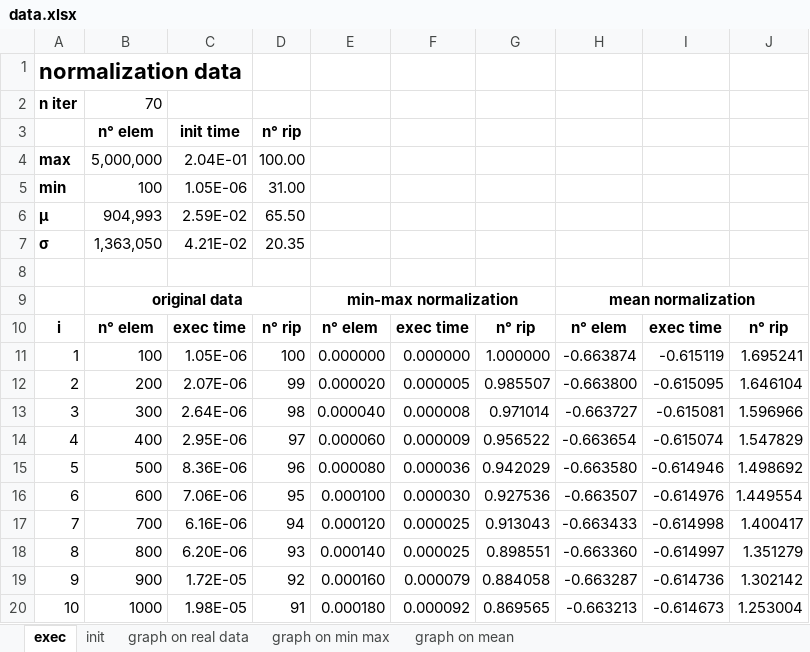
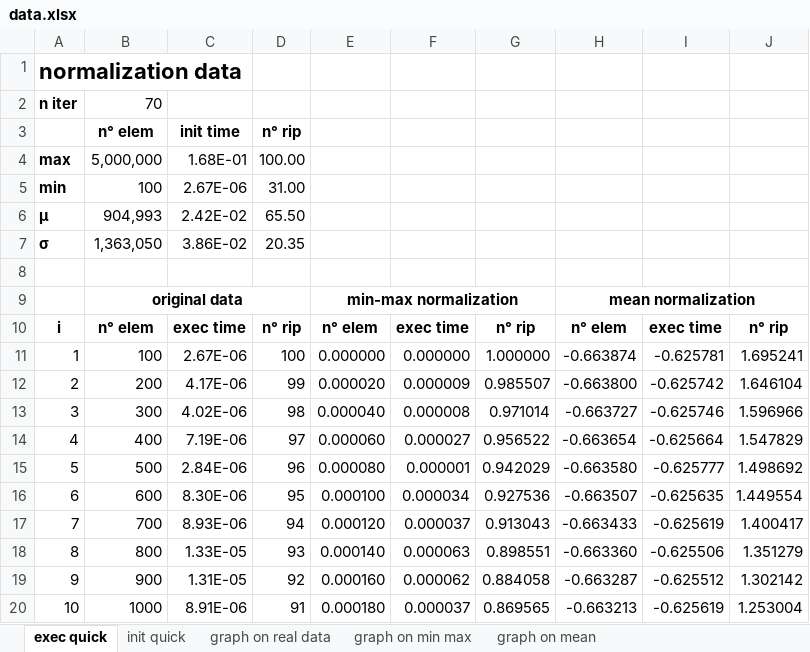
Before and after one commit to MaxBaldo99/ProjectASD_1, an Excel workbook: data.xlsx, sheet exec quick, drawn as a sheet; only a part is shown; values as stored, in another font and other column widths than the file's, no borders; the diff covers the shown part only; the diff names each change by its address in the sheet, - before the commit and + after, or states it on an @@ line.

```diff
--- a/data.xlsx (sheet exec quick)
+++ b/data.xlsx (sheet exec quick)
-sheet tab: exec
+sheet tab: exec quick
-sheet tab: init
+sheet tab: init quick
-C4: 2.04E-01
+C4: 1.68E-01
-C5: 1.05E-06
+C5: 2.67E-06
-C6: 2.59E-02
+C6: 2.42E-02
-C7: 4.21E-02
+C7: 3.86E-02
-C11: 1.05E-06
+C11: 2.67E-06
-I11: -0.615119
+I11: -0.625781
-C12: 2.07E-06
+C12: 4.17E-06
-F12: 0.000005
+F12: 0.000009
-I12: -0.615095
+I12: -0.625742
-C13: 2.64E-06
+C13: 4.02E-06
-I13: -0.615081
+I13: -0.625746
-C14: 2.95E-06
+C14: 7.19E-06
-F14: 0.000009
+F14: 0.000027
-I14: -0.615074
+I14: -0.625664
-C15: 8.36E-06
+C15: 2.84E-06
-F15: 0.000036
+F15: 0.000001
-I15: -0.614946
+I15: -0.625777
-C16: 7.06E-06
+C16: 8.30E-06
-F16: 0.000030
+F16: 0.000034
-I16: -0.614976
+I16: -0.625635
-C17: 6.16E-06
+C17: 8.93E-06
-F17: 0.000025
+F17: 0.000037
-I17: -0.614998
+I17: -0.625619
-C18: 6.20E-06
+C18: 1.33E-05
-F18: 0.000025
+F18: 0.000063
-I18: -0.614997
+I18: -0.625506
-C19: 1.72E-05
+C19: 1.31E-05
-F19: 0.000079
+F19: 0.000062
-I19: -0.614736
+I19: -0.625512
-C20: 1.98E-05
+C20: 8.91E-06
-F20: 0.000092
+F20: 0.000037
-I20: -0.614673
+I20: -0.625619
```
Also changed, not shown: 179 edited cells elsewhere in this sheet, sheet init quick, formulas that keep their value, charts or pictures, 6 other files.
